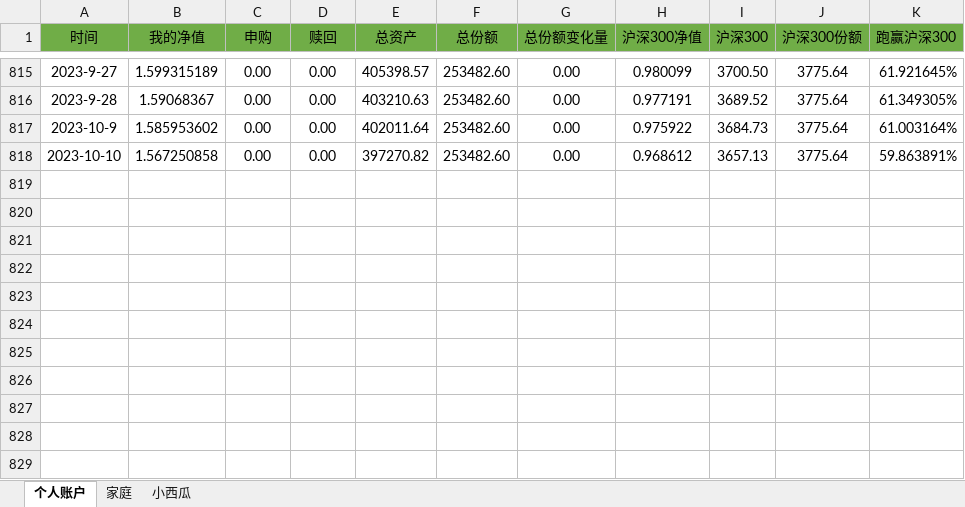
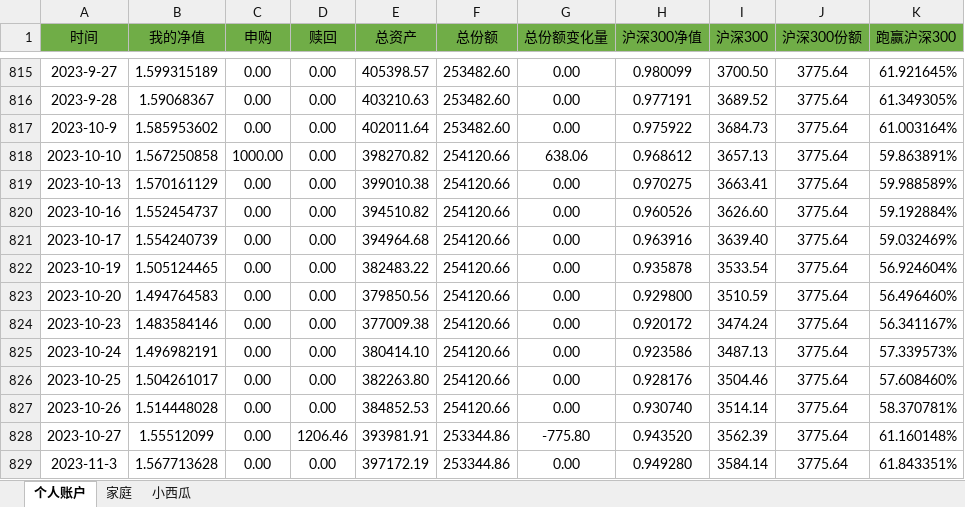
Before and after one commit to hinsshumFamilyFinances/balanceSheet, an Excel workbook: 净值.xlsx, sheet 个人账户, drawn as a sheet; only a part is shown, gaps mark what is left out; values as stored, in another font and other column widths than the file's, no borders; charts and pictures not drawn; the diff names each change by its address in the sheet, - before the commit and + after, or states it on an @@ line.

```diff
--- a/净值.xlsx (sheet 个人账户)
+++ b/净值.xlsx (sheet 个人账户)
-C818 (申购): 0.00
+C818 (申购): 1000.00
-E818 (总资产): 397270.82
+E818 (总资产): 398270.82
-F818 (总份额): 253482.60
+F818 (总份额): 254120.66
-G818 (总份额变化量): 0.00
+G818 (总份额变化量): 638.06
+row 819: 2023-10-13 | 1.570161129 | 0.00 | 0.00 | 399010.38 | 254120.66 | 0.00 | 0.970275 | 3663.41 | 3775.64 | 59.988589%
+row 820: 2023-10-16 | 1.552454737 | 0.00 | 0.00 | 394510.82 | 254120.66 | 0.00 | 0.960526 | 3626.60 | 3775.64 | 59.192884%
+row 821: 2023-10-17 | 1.554240739 | 0.00 | 0.00 | 394964.68 | 254120.66 | 0.00 | 0.963916 | 3639.40 | 3775.64 | 59.032469%
+row 822: 2023-10-19 | 1.505124465 | 0.00 | 0.00 | 382483.22 | 254120.66 | 0.00 | 0.935878 | 3533.54 | 3775.64 | 56.924604%
+row 823: 2023-10-20 | 1.494764583 | 0.00 | 0.00 | 379850.56 | 254120.66 | 0.00 | 0.929800 | 3510.59 | 3775.64 | 56.496460%
+row 824: 2023-10-23 | 1.483584146 | 0.00 | 0.00 | 377009.38 | 254120.66 | 0.00 | 0.920172 | 3474.24 | 3775.64 | 56.341167%
+row 825: 2023-10-24 | 1.496982191 | 0.00 | 0.00 | 380414.10 | 254120.66 | 0.00 | 0.923586 | 3487.13 | 3775.64 | 57.339573%
+row 826: 2023-10-25 | 1.504261017 | 0.00 | 0.00 | 382263.80 | 254120.66 | 0.00 | 0.928176 | 3504.46 | 3775.64 | 57.608460%
+row 827: 2023-10-26 | 1.514448028 | 0.00 | 0.00 | 384852.53 | 254120.66 | 0.00 | 0.930740 | 3514.14 | 3775.64 | 58.370781%
+row 828: 2023-10-27 | 1.55512099 | 0.00 | 1206.46 | 393981.91 | 253344.86 | -775.80 | 0.943520 | 3562.39 | 3775.64 | 61.160148%
+row 829: 2023-11-3 | 1.567713628 | 0.00 | 0.00 | 397172.19 | 253344.86 | 0.00 | 0.949280 | 3584.14 | 3775.64 | 61.843351%
```
Also changed, not shown: sheet 小西瓜, sheet 家庭, charts or pictures, 汽车收入与开支记录.xlsx, 账户明细.xlsx, 1 other file.
